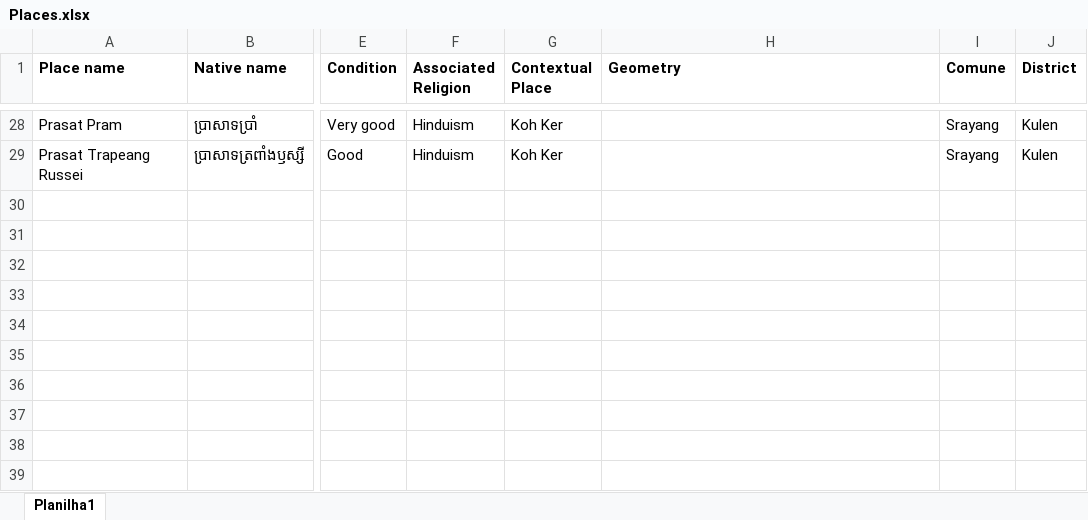
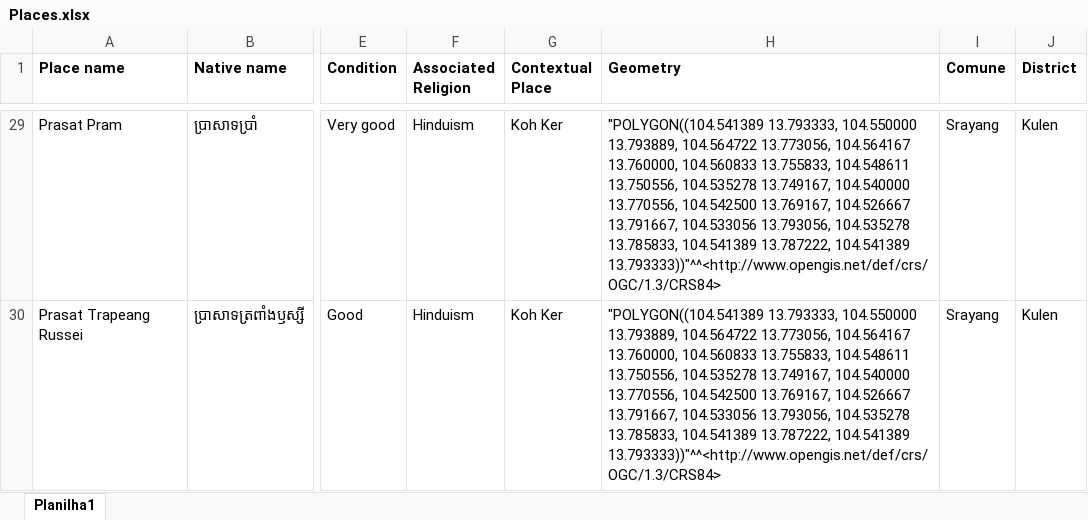
Before and after one commit to rufferbaraldi/Koh-Ker-LOD-Project, an Excel workbook: Documentation/Places.xlsx, sheet Planilha1, drawn as a sheet; only a part is shown, gaps mark what is left out; values as stored, in another font and other column widths than the file's, no borders; addresses are those after the commit; the diff covers the shown part only; the diff names each change by its address in the sheet, - before the commit and + after, or states it on an @@ line.

Commit message:
Updated Places xlsx

```diff
--- a/Documentation/Places.xlsx (sheet Planilha1)
+++ b/Documentation/Places.xlsx (sheet Planilha1)
-H29:H30 (Geometry): (empty)
+H29:H30 (Geometry): "POLYGON((104.541389 13.793333, 104.550000 13.793889, 104.564722 13.773056, 104.564167 13.760000, 104.560833 13.755833, 104.548611 13.750556, 104.535278 13.749167, 104.540000 13.770556, 104.542500 13.769167, 104.526667 13.791667, 104.533056 13.793056, 104.535278 13.785833, 104.541389 13.787222, 104.541389 13.793333))"^^<http://www.opengis.net/def/crs/OGC/1.3/CRS84>
```
Also changed, not shown: 4 added rows and 30 edited cells elsewhere in this sheet.
